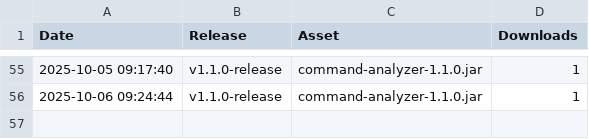
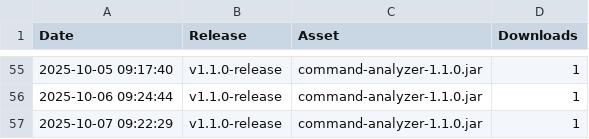
Before and after one commit to udo-nabe/Command-Analyzer, a CSV file: GitHubDownloads.csv, drawn as a sheet; only a part is shown, gaps mark what is left out.

```diff
--- a/GitHubDownloads.csv
+++ b/GitHubDownloads.csv
@@ -56 +56,2 @@ Date,Release,Asset,Downloads
 2025-10-06 09:24:44,v1.1.0-release,command-analyzer-1.1.0.jar,1
+2025-10-07 09:22:29,v1.1.0-release,command-analyzer-1.1.0.jar,1
```
